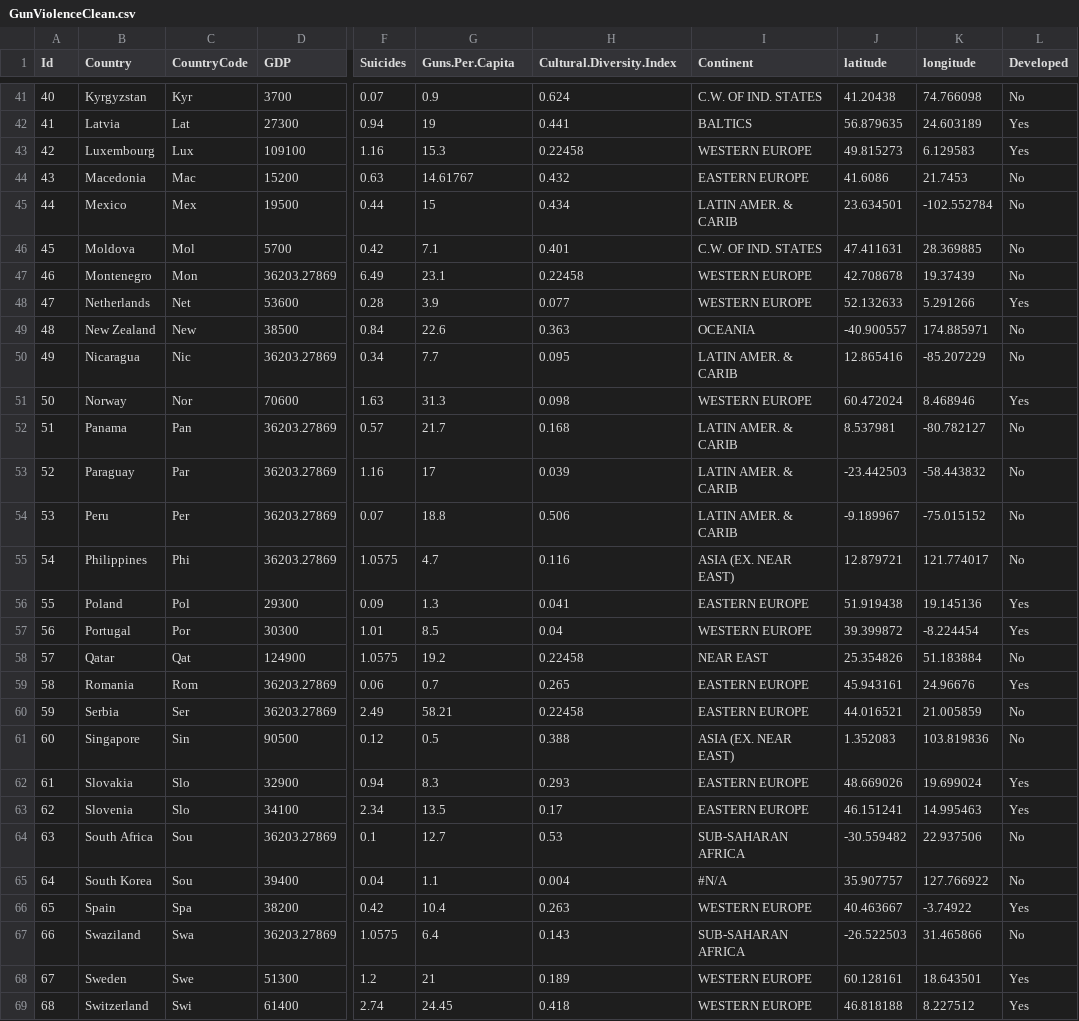
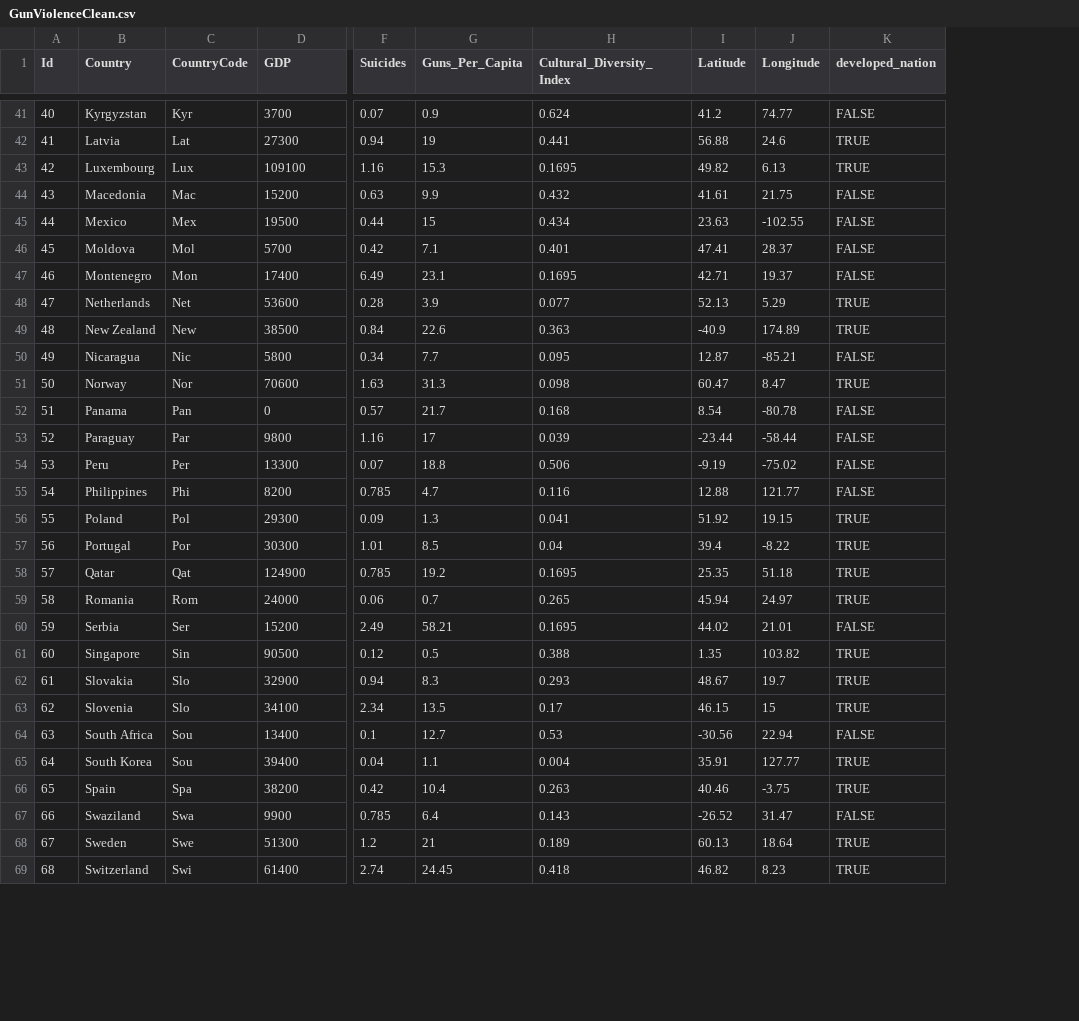
Before and after one commit to kjprice/SMU-Vizualization, a CSV file: midterm/midtermViz/data/GunViolenceClean.csv, drawn as a sheet; only a part is shown, gaps mark what is left out; removed rows and columns are numbered as before the commit, all else as after; the diff covers the shown part only; the diff names each change by its address in the sheet, - before the commit and + after, or states it on an @@ line.

```diff
--- a/midterm/midtermViz/data/GunViolenceClean.csv
+++ b/midterm/midtermViz/data/GunViolenceClean.csv
-column I (Continent), rows 41-69: C.W. OF IND. STATES | BALTICS | WESTERN EUROPE | EASTERN EUROPE | LATIN AMER. & CARIB | C.W. OF IND. STATES | WESTERN EUROPE | WESTERN EUROPE | OCEANIA | LATIN AMER. & CARIB | WESTERN EUROPE | LATIN AMER. & CARIB | LATIN AMER. & CARIB | LATIN AMER. & CARIB | ASIA (EX. NEAR EAST) | EASTERN EUROPE | WESTERN EUROPE | NEAR EAST | EASTERN EUROPE | EASTERN EUROPE | ASIA (EX. NEAR EAST) | EASTERN EUROPE | EASTERN EUROPE | SUB-SAHARAN AFRICA | #N/A | WESTERN EUROPE | SUB-SAHARAN AFRICA | WESTERN EUROPE | WESTERN EUROPE
-column J (latitude), rows 41-69: 41.20438 | 56.879635 | 49.815273 | 41.6086 | 23.634501 | 47.411631 | 42.708678 | 52.132633 | -40.900557 | 12.865416 | 60.472024 | 8.537981 | -23.442503 | -9.189967 | 12.879721 | 51.919438 | 39.399872 | 25.354826 | 45.943161 | 44.016521 | 1.352083 | 48.669026 | 46.151241 | -30.559482 | 35.907757 | 40.463667 | -26.522503 | 60.128161 | 46.818188
-column K (longitude), rows 41-69: 74.766098 | 24.603189 | 6.129583 | 21.7453 | -102.552784 | 28.369885 | 19.37439 | 5.291266 | 174.885971 | -85.207229 | 8.468946 | -80.782127 | -58.443832 | -75.015152 | 121.774017 | 19.145136 | -8.224454 | 51.183884 | 24.96676 | 21.005859 | 103.819836 | 19.699024 | 14.995463 | 22.937506 | 127.766922 | -3.74922 | 31.465866 | 18.643501 | 8.227512
-column L (Developed), rows 41-69: No | Yes | Yes | No | No | No | No | Yes | No | No | Yes | No | No | No | No | Yes | Yes | No | Yes | No | No | Yes | Yes | No | No | Yes | No | Yes | Yes
+column I (Latitude), rows 41-69: 41.2 | 56.88 | 49.82 | 41.61 | 23.63 | 47.41 | 42.71 | 52.13 | -40.9 | 12.87 | 60.47 | 8.54 | -23.44 | -9.19 | 12.88 | 51.92 | 39.4 | 25.35 | 45.94 | 44.02 | 1.35 | 48.67 | 46.15 | -30.56 | 35.91 | 40.46 | -26.52 | 60.13 | 46.82
+column J (Longitude), rows 41-69: 74.77 | 24.6 | 6.13 | 21.75 | -102.55 | 28.37 | 19.37 | 5.29 | 174.89 | -85.21 | 8.47 | -80.78 | -58.44 | -75.02 | 121.77 | 19.15 | -8.22 | 51.18 | 24.97 | 21.01 | 103.82 | 19.7 | 15 | 22.94 | 127.77 | -3.75 | 31.47 | 18.64 | 8.23
+column K (developed_nation), rows 41-69: FALSE | TRUE | TRUE | FALSE | FALSE | FALSE | FALSE | TRUE | TRUE | FALSE | TRUE | FALSE | FALSE | FALSE | FALSE | TRUE | TRUE | TRUE | TRUE | FALSE | TRUE | TRUE | TRUE | FALSE | TRUE | TRUE | FALSE | TRUE | TRUE
-G1: Guns.Per.Capita
+G1: Guns_Per_Capita
-H1: Cultural.Diversity.Index
+H1: Cultural_Diversity_Index
-H43 (Cultural_Diversity_Index): 0.22458
+H43 (Cultural_Diversity_Index): 0.1695
-G44 (Guns_Per_Capita): 14.61767
+G44 (Guns_Per_Capita): 9.9
-D47 (GDP): 36203.27869
+D47 (GDP): 17400
-H47 (Cultural_Diversity_Index): 0.22458
+H47 (Cultural_Diversity_Index): 0.1695
-D50 (GDP): 36203.27869
+D50 (GDP): 5800
-D52 (GDP): 36203.27869
+D52 (GDP): 0
-D53 (GDP): 36203.27869
+D53 (GDP): 9800
-D54 (GDP): 36203.27869
+D54 (GDP): 13300
-D55 (GDP): 36203.27869
+D55 (GDP): 8200
-F55 (Suicides): 1.0575
+F55 (Suicides): 0.785
-F58 (Suicides): 1.0575
+F58 (Suicides): 0.785
-H58 (Cultural_Diversity_Index): 0.22458
+H58 (Cultural_Diversity_Index): 0.1695
-D59 (GDP): 36203.27869
+D59 (GDP): 24000
-D60 (GDP): 36203.27869
+D60 (GDP): 15200
-H60 (Cultural_Diversity_Index): 0.22458
+H60 (Cultural_Diversity_Index): 0.1695
-D64 (GDP): 36203.27869
+D64 (GDP): 13400
-D67 (GDP): 36203.27869
+D67 (GDP): 9900
-F67 (Suicides): 1.0575
+F67 (Suicides): 0.785
```
Also changed, not shown: 17 edited cells elsewhere in this file, midterm/data/GunViolence.csv, 6 other files.
